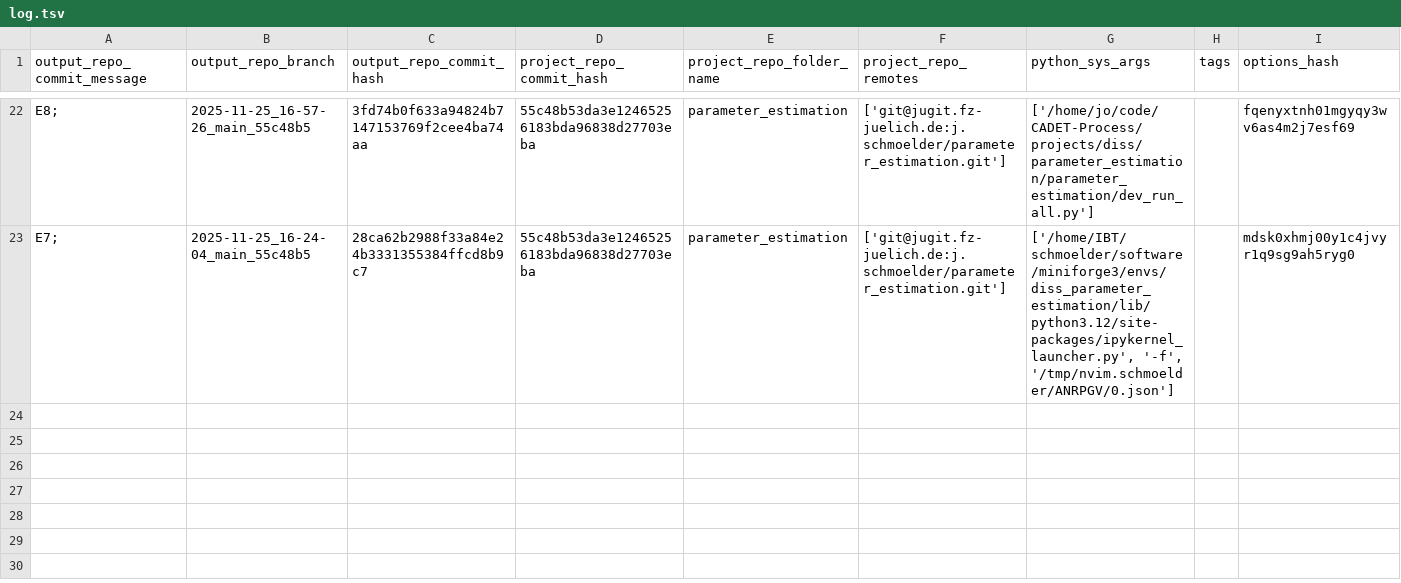
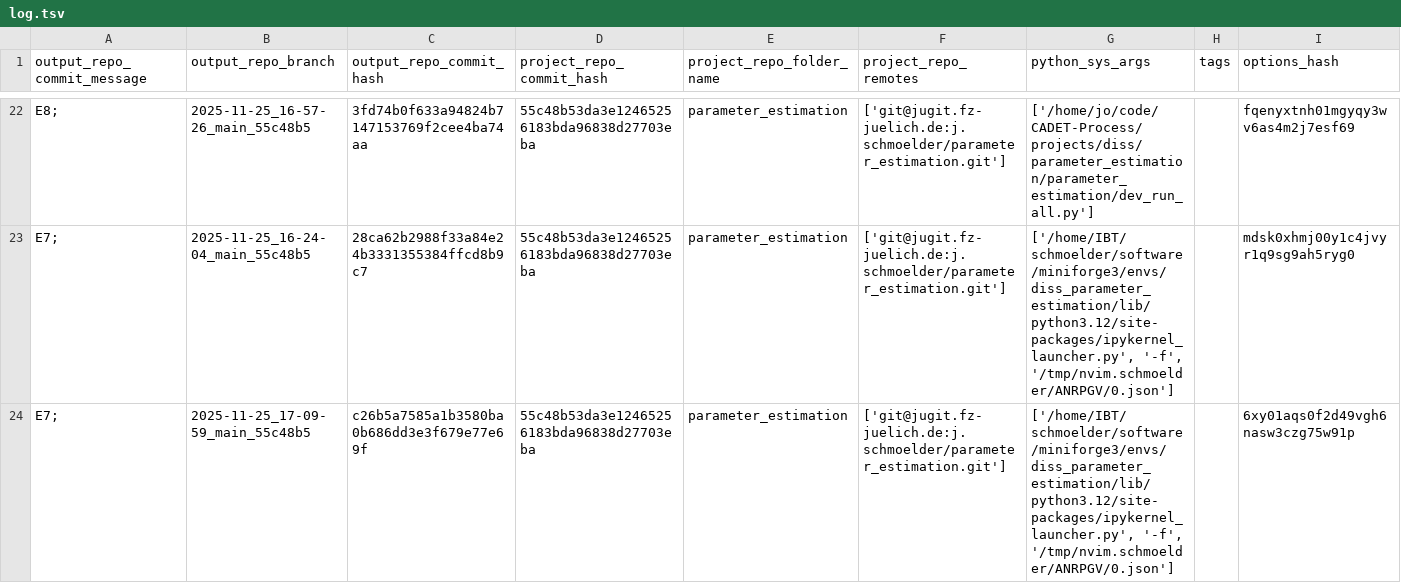
Before and after one commit to schmoelder/diss_parameter_estimation_output, a TSV file: log.tsv, drawn as a sheet; only a part is shown, gaps mark what is left out; the diff names each change by its address in the sheet, - before the commit and + after, or states it on an @@ line.

Commit message:
log for 'E7; ' of branch '2025-11-25_17-09-59_main_55c48b5'

```diff
--- a/log.tsv
+++ b/log.tsv
+row 24: E7; | 2025-11-25_17-09-59_main_55c48b5 | c26b5a7585a1b3580ba0b686dd3e3f679e77e69f | 55c48b53da3e12465256183bda96838d27703eba | parameter_estimation | ['git@jugit.fz-juelich.de:j.schmoelder/parameter_estimation.git'] | ['/home/IBT/schmoelder/software/miniforge3/envs/diss_parameter_estimation/lib/python3.12/site-packages/ipykernel_launcher.py', '-f', '/tmp/nvim.schmoelder/ANRPGV/0.json'] |  | 6xy01aqs0f2d49vgh6nasw3czg75w91p
```
Also changed, not shown: 6 other files.
